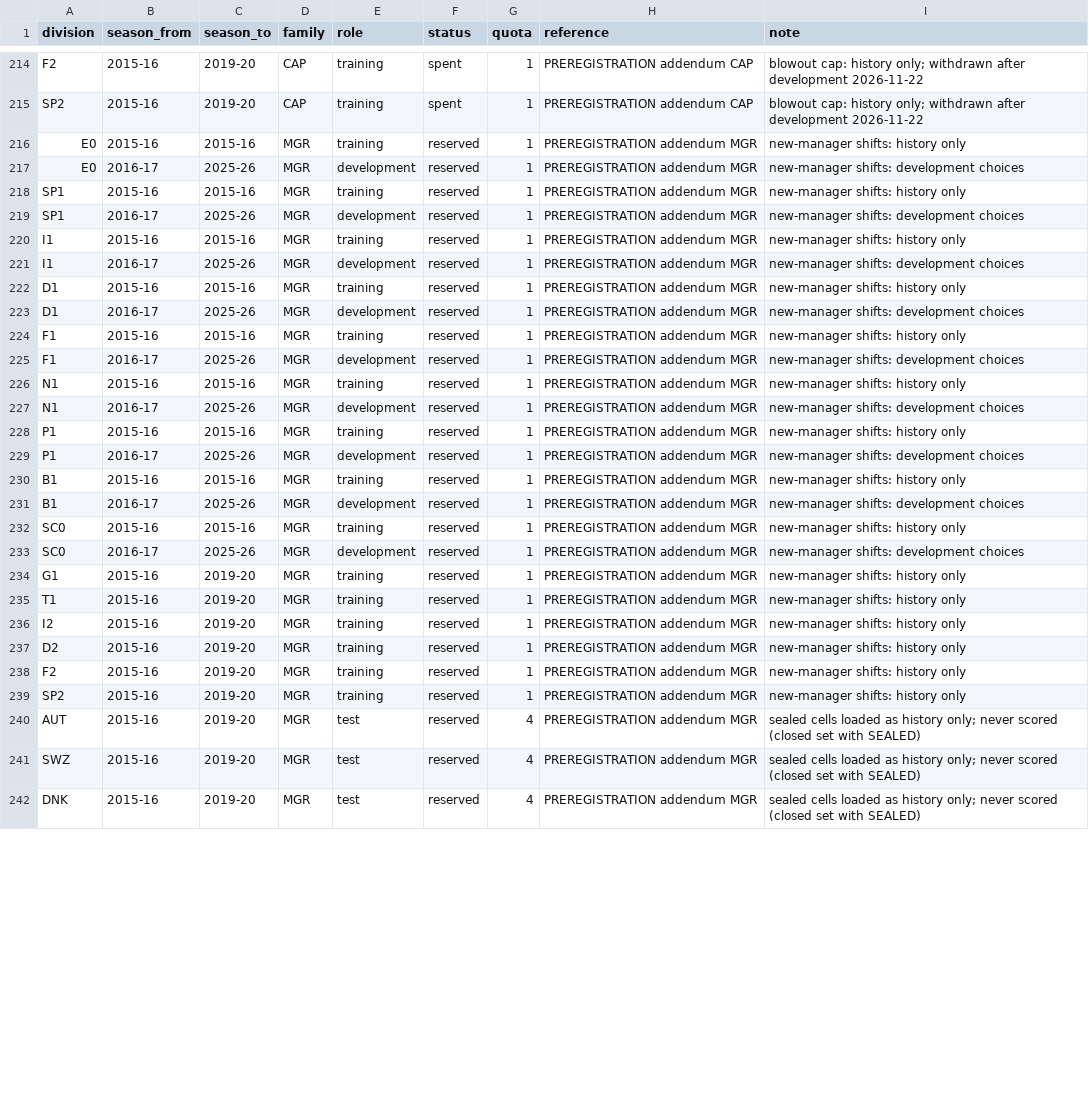
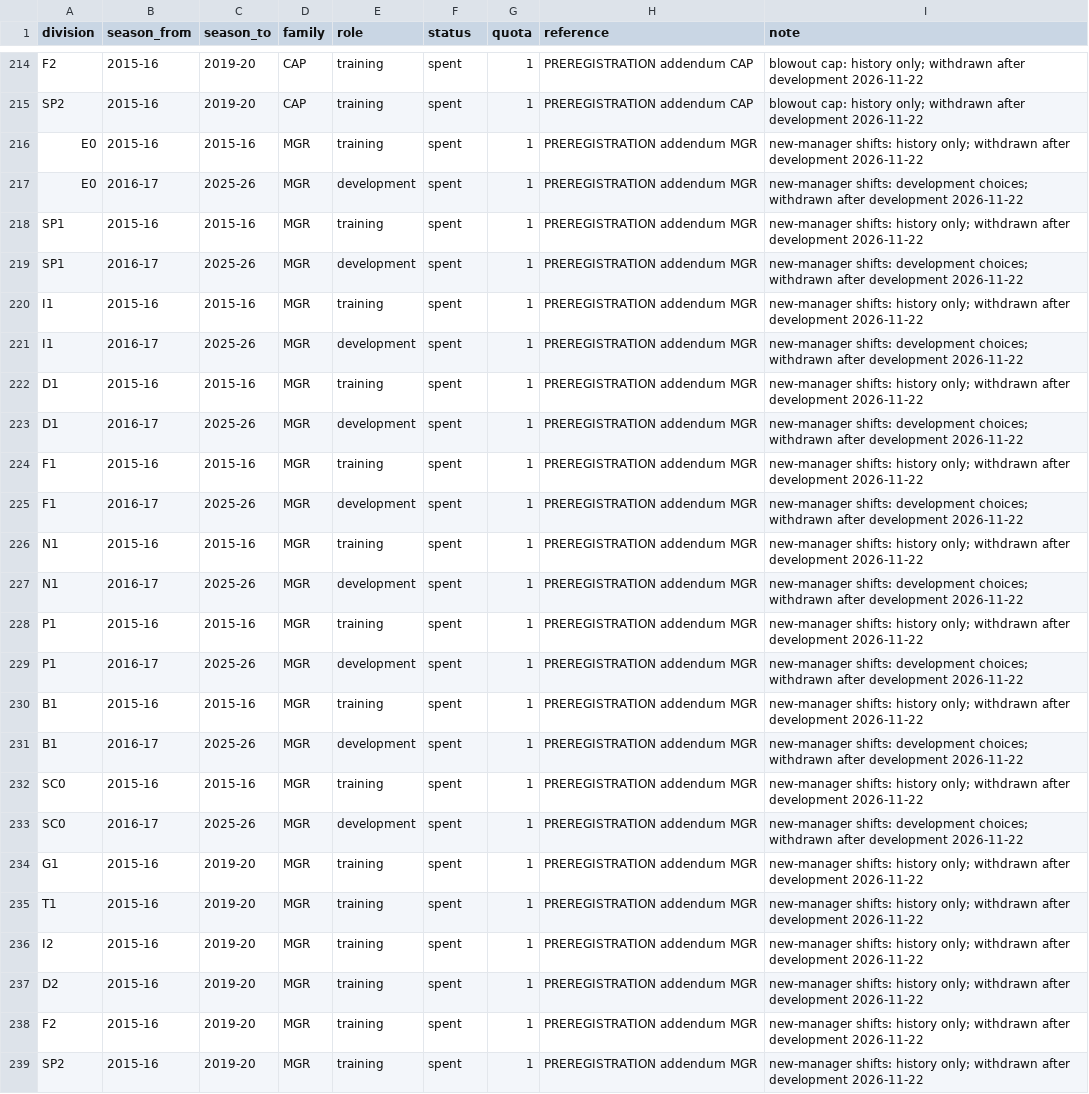
Before and after one commit to 26lenkalaa/TaBet, a CSV file: soccer (premier league)/docs/data_ledger.csv, drawn as a sheet; only a part is shown, gaps mark what is left out; the diff covers the shown part only; the diff names each change by its address in the sheet, - before the commit and + after, or states it on an @@ line.

```diff
--- a/soccer (premier league)/docs/data_ledger.csv
+++ b/soccer (premier league)/docs/data_ledger.csv
-F216:F239 (status): reserved
+F216:F239 (status): spent
-I216 (note): …shifts: history only
+I216 (note): …shifts: history only; withdrawn after development 2026-11-22
-I217 (note): …shifts: development choices
+I217 (note): …shifts: development choices; withdrawn after development 2026-11-22
-I218 (note): …shifts: history only
+I218 (note): …shifts: history only; withdrawn after development 2026-11-22
-I219 (note): …shifts: development choices
+I219 (note): …shifts: development choices; withdrawn after development 2026-11-22
-I220 (note): …shifts: history only
+I220 (note): …shifts: history only; withdrawn after development 2026-11-22
-I221 (note): …shifts: development choices
+I221 (note): …shifts: development choices; withdrawn after development 2026-11-22
-I222 (note): …shifts: history only
+I222 (note): …shifts: history only; withdrawn after development 2026-11-22
-I223 (note): …shifts: development choices
+I223 (note): …shifts: development choices; withdrawn after development 2026-11-22
-I224 (note): …shifts: history only
+I224 (note): …shifts: history only; withdrawn after development 2026-11-22
-I225 (note): …shifts: development choices
+I225 (note): …shifts: development choices; withdrawn after development 2026-11-22
-I226 (note): …shifts: history only
+I226 (note): …shifts: history only; withdrawn after development 2026-11-22
-I227 (note): …shifts: development choices
+I227 (note): …shifts: development choices; withdrawn after development 2026-11-22
-I228 (note): …shifts: history only
+I228 (note): …shifts: history only; withdrawn after development 2026-11-22
-I229 (note): …shifts: development choices
+I229 (note): …shifts: development choices; withdrawn after development 2026-11-22
-I230 (note): …shifts: history only
+I230 (note): …shifts: history only; withdrawn after development 2026-11-22
-I231 (note): …shifts: development choices
+I231 (note): …shifts: development choices; withdrawn after development 2026-11-22
-I232 (note): …shifts: history only
+I232 (note): …shifts: history only; withdrawn after development 2026-11-22
-I233 (note): …shifts: development choices
+I233 (note): …shifts: development choices; withdrawn after development 2026-11-22
-I234:I239 (note): …shifts: history only
+I234:I239 (note): …shifts: history only; withdrawn after development 2026-11-22
-row 240: AUT | 2015-16 | 2019-20 | MGR | test | reserved | 4 | PREREGISTRATION addendum MGR | sealed cells loaded as history only; never scored (closed set with SEALED)
-row 241: SWZ | 2015-16 | 2019-20 | MGR | test | reserved | 4 | PREREGISTRATION addendum MGR | sealed cells loaded as history only; never scored (closed set with SEALED)
-row 242: DNK | 2015-16 | 2019-20 | MGR | test | reserved | 4 | PREREGISTRATION addendum MGR | sealed cells loaded as history only; never scored (closed set with SEALED)
```
Also changed, not shown: 9 removed rows elsewhere in this file, 5 other files.
